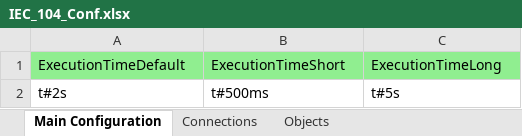
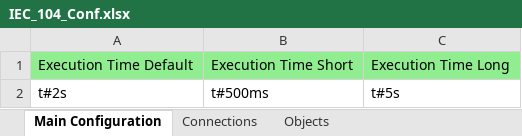
Before and after one commit to BartK1990/WAGO_CodesysV23_Protocols, an Excel workbook: InputOutputFiles/IEC_104_Conf.xlsx, sheet Main Configuration, drawn as a sheet; values as stored, in another font and other column widths than the file's, no borders; the diff names each change by its address in the sheet, - before the commit and + after, or states it on an @@ line.

Commit message:
Repository for Connections and Main Configuration

```diff
--- a/InputOutputFiles/IEC_104_Conf.xlsx (sheet Main Configuration)
+++ b/InputOutputFiles/IEC_104_Conf.xlsx (sheet Main Configuration)
-A1: ExecutionTimeDefault
+A1: Execution Time Default
-B1: ExecutionTimeShort
+B1: Execution Time Short
-C1: ExecutionTimeLong
+C1: Execution Time Long
```
Also changed, not shown: 12 other files.
